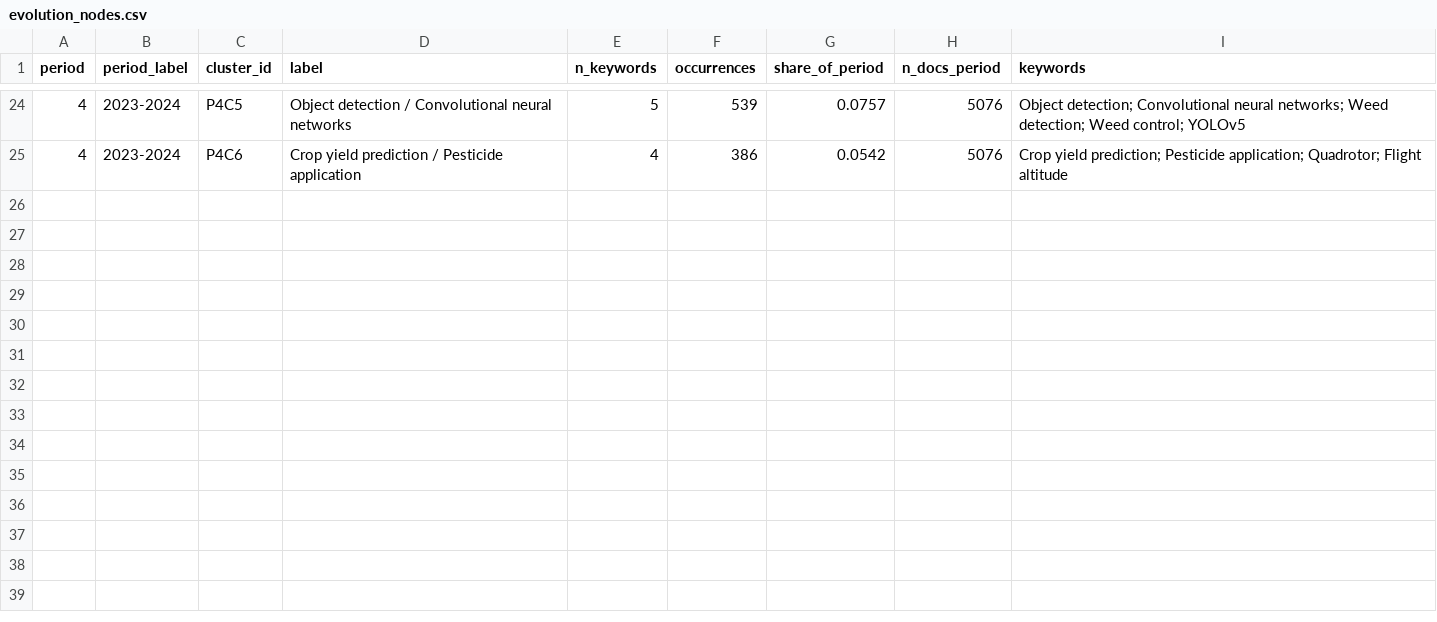
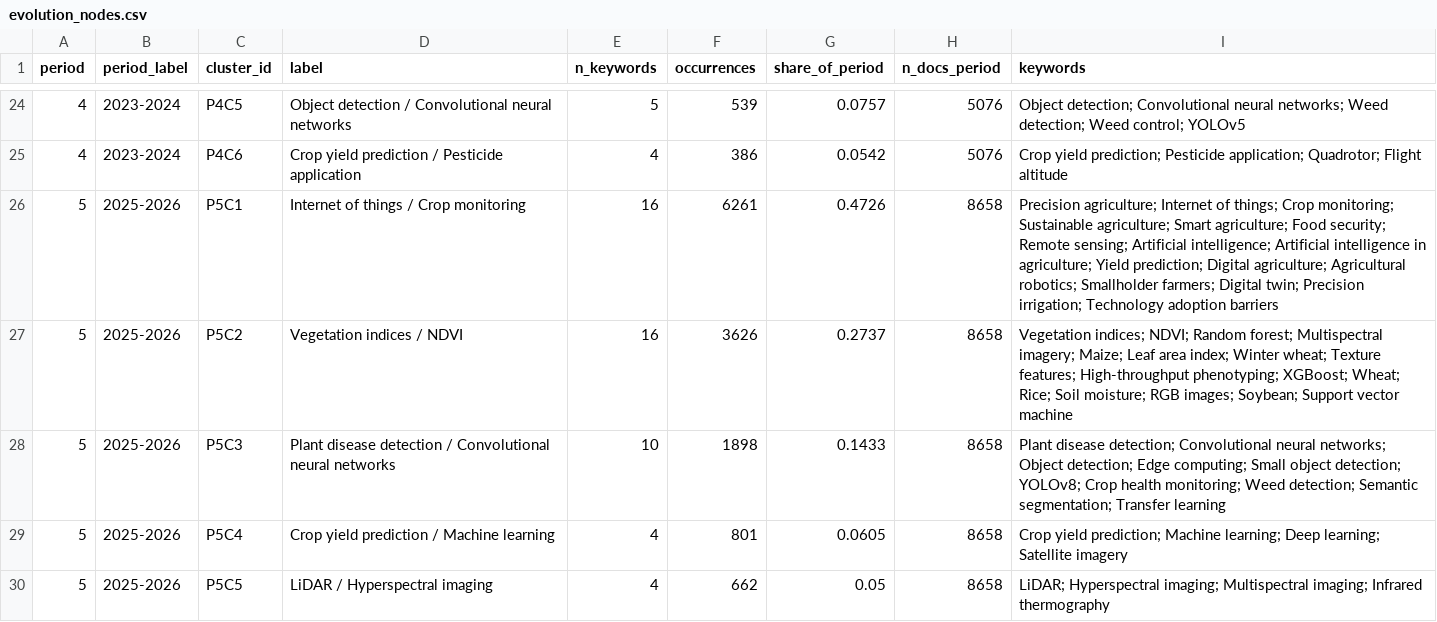
Before and after one commit to vedranu/drone-agriculture-forecast, a CSV file: keywords/analysis/evolution_nodes.csv, drawn as a sheet; only a part is shown, gaps mark what is left out; the diff names each change by its address in the sheet, - before the commit and + after, or states it on an @@ line.

Commit message:
Full OpenAlex keyword retrieval 2005-2026 (23,080 records), final figures 3-5, Section 4.2-4.3 text, In Press references

```diff
--- a/keywords/analysis/evolution_nodes.csv
+++ b/keywords/analysis/evolution_nodes.csv
+row 26: 5 | 2025-2026 | P5C1 | Internet of things / Crop monitoring | 16 | 6261 | 0.4726 | 8658 | Precision agriculture; Internet of things; Crop monitoring; Sustainable agriculture; Smart agriculture; Food security; Remote sensing; Artificial intelligence; Artificial intelligence in agriculture; Yield prediction; Digital agriculture; Agricultural robotics; Smallholder farmers; Digital twin; Precision irrigation; Technology adoption barriers
+row 27: 5 | 2025-2026 | P5C2 | Vegetation indices / NDVI | 16 | 3626 | 0.2737 | 8658 | Vegetation indices; NDVI; Random forest; Multispectral imagery; Maize; Leaf area index; Winter wheat; Texture features; High-throughput phenotyping; XGBoost; Wheat; Rice; Soil moisture; RGB images; Soybean; Support vector machine
+row 28: 5 | 2025-2026 | P5C3 | Plant disease detection / Convolutional neural networks | 10 | 1898 | 0.1433 | 8658 | Plant disease detection; Convolutional neural networks; Object detection; Edge computing; Small object detection; YOLOv8; Crop health monitoring; Weed detection; Semantic segmentation; Transfer learning
+row 29: 5 | 2025-2026 | P5C4 | Crop yield prediction / Machine learning | 4 | 801 | 0.0605 | 8658 | Crop yield prediction; Machine learning; Deep learning; Satellite imagery
+row 30: 5 | 2025-2026 | P5C5 | LiDAR / Hyperspectral imaging | 4 | 662 | 0.05 | 8658 | LiDAR; Hyperspectral imaging; Multispectral imaging; Infrared thermography
```
Also changed, not shown: keywords/analysis/evolution_links.csv, keywords/analysis/heatmap_keywords.csv, 23 other files.
